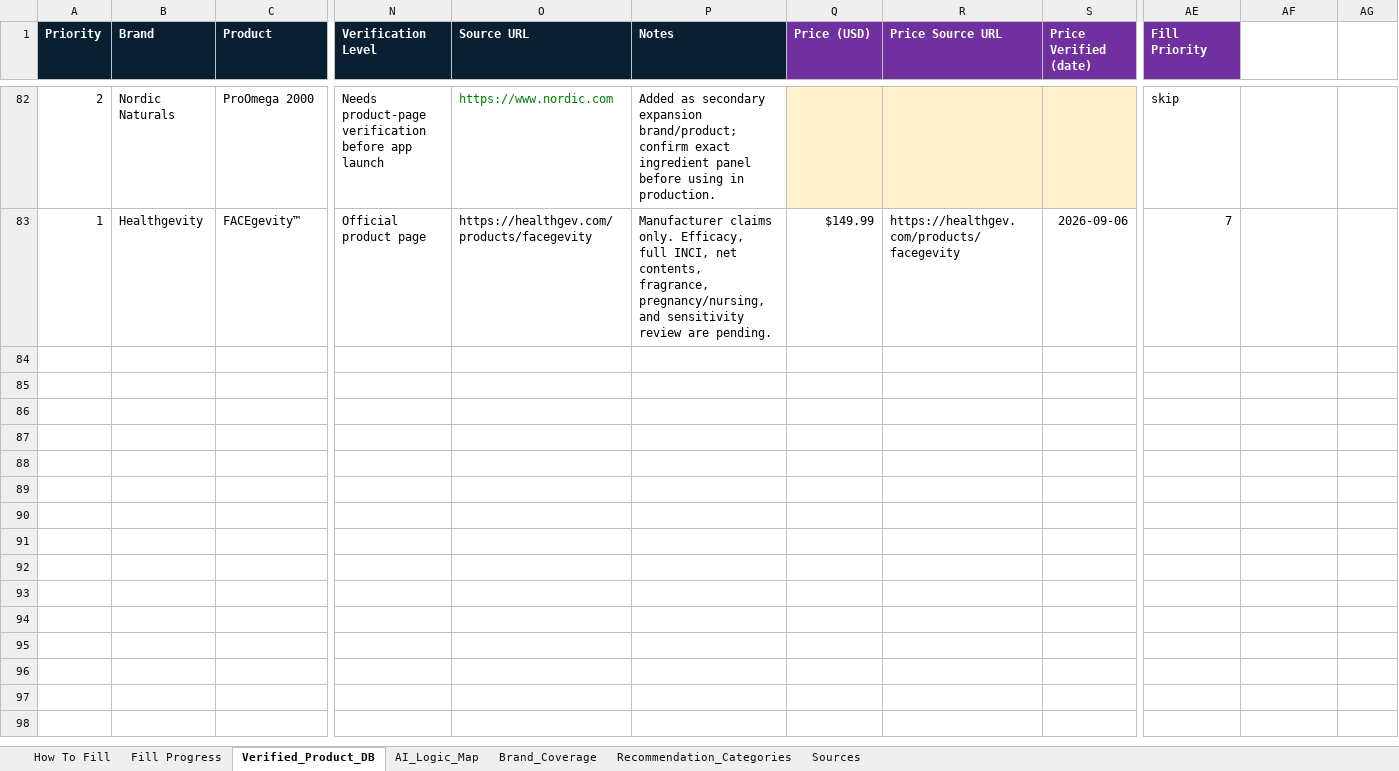
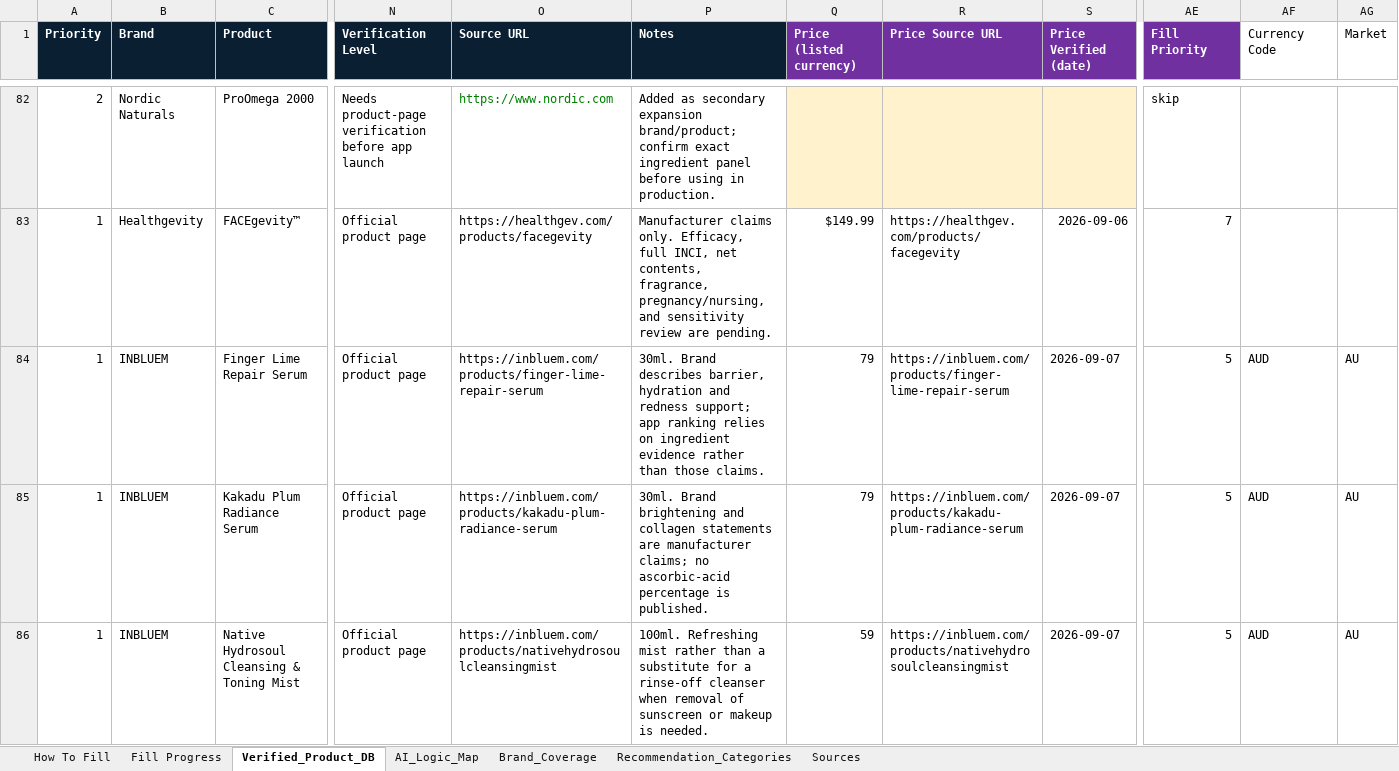
Before and after one commit to HolisticDrBright/vAIne, an Excel workbook: data/product-database/Longevity_Skincare_AI_Product_Database_v2_fill_template.xlsx, sheet Verified_Product_DB, drawn as a sheet; only a part is shown, gaps mark what is left out; values as stored, in another font and other column widths than the file's, no borders; table styles not drawn; rows hold the shown columns only; the diff covers the shown part only; the diff names each change by its address in the sheet, - before the commit and + after, or states it on an @@ line.

Commit message:
Add governed INBLUEM skincare catalog

```diff
--- a/data/product-database/Longevity_Skincare_AI_Product_Database_v2_fill_template.xlsx (sheet Verified_Product_DB)
+++ b/data/product-database/Longevity_Skincare_AI_Product_Database_v2_fill_template.xlsx (sheet Verified_Product_DB)
-Q1: Price (USD)
+Q1: Price (listed currency)
-AF1: (empty)
+AF1: Currency Code
-AG1: (empty)
+AG1: Market
+row 84: 1 | INBLUEM | Finger Lime Repair Serum | Official product page | https://inbluem.com/products/finger-lime-repair-serum | 30ml. Brand describes barrier, hydration and redness support; app ranking relies on ingredient evidence rather than those claims. | 79 | https://inbluem.com/products/finger-lime-repair-serum | 2026-09-07 | 5 | AUD | AU
+row 85: 1 | INBLUEM | Kakadu Plum Radiance Serum | Official product page | https://inbluem.com/products/kakadu-plum-radiance-serum | 30ml. Brand brightening and collagen statements are manufacturer claims; no ascorbic-acid percentage is published. | 79 | https://inbluem.com/products/kakadu-plum-radiance-serum | 2026-09-07 | 5 | AUD | AU
+row 86: 1 | INBLUEM | Native Hydrosoul Cleansing & Toning Mist | Official product page | https://inbluem.com/products/nativehydrosoulcleansingmist | 100ml. Refreshing mist rather than a substitute for a rinse-off cleanser when removal of sunscreen or makeup is needed. | 59 | https://inbluem.com/products/nativehydrosoulcleansingmist | 2026-09-07 | 5 | AUD | AU
```
Also changed, not shown: 2 added rows elsewhere in this sheet, sheet How To Fill, 11 other files.
